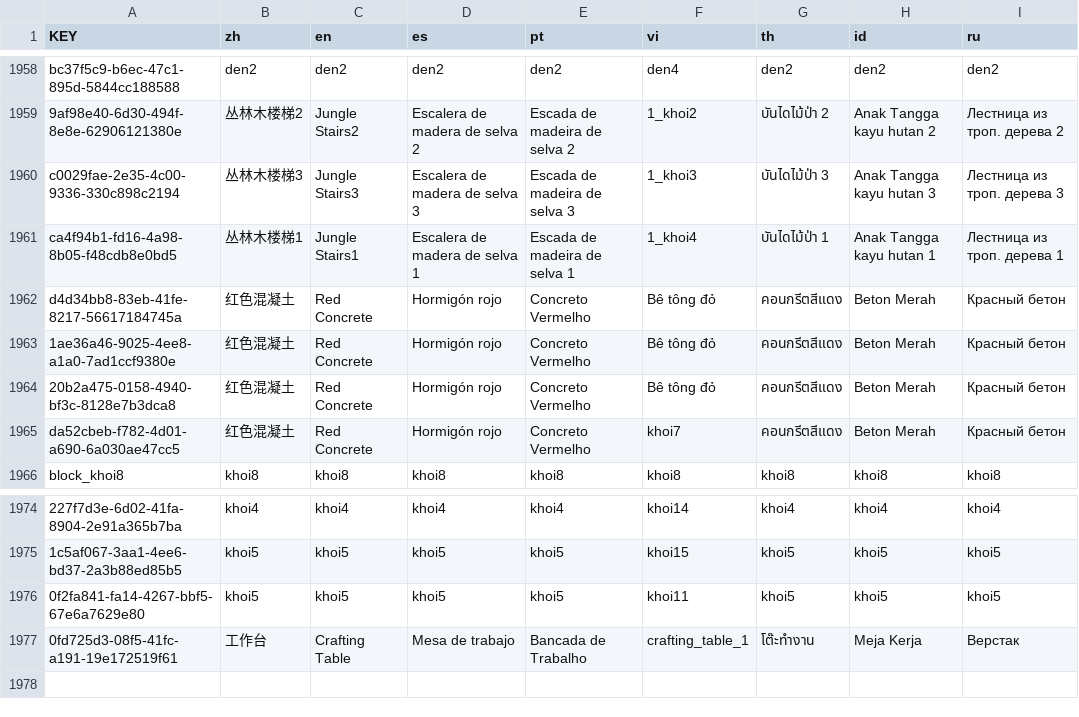
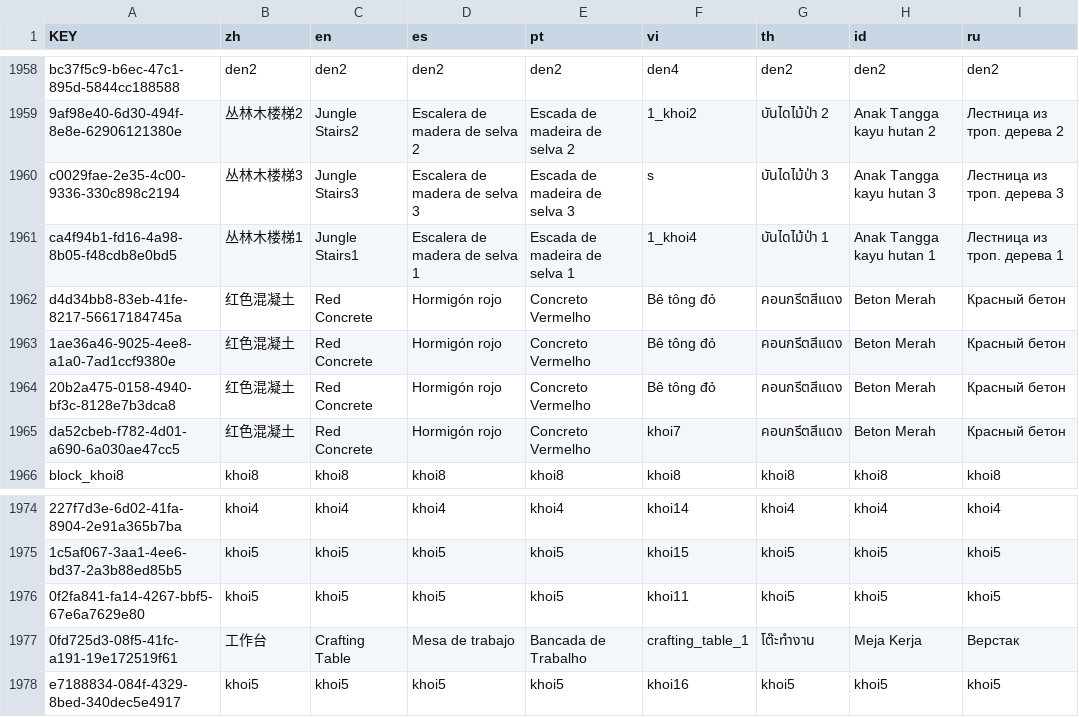
Before and after one commit to BMGCaoKy/DreamWorld, a CSV file: lang/lang.csv, drawn as a sheet; only a part is shown, gaps mark what is left out; the diff names each change by its address in the sheet, - before the commit and + after, or states it on an @@ line.

```diff
--- a/lang/lang.csv
+++ b/lang/lang.csv
-F1960 (vi): 1_khoi3
+F1960 (vi): s
+row 1978: e7188834-084f-4329-8bed-340dec5e4917 | khoi5 | khoi5 | khoi5 | khoi5 | khoi16 | khoi5 | khoi5 | khoi5
```
Also changed, not shown: 10 other files.
